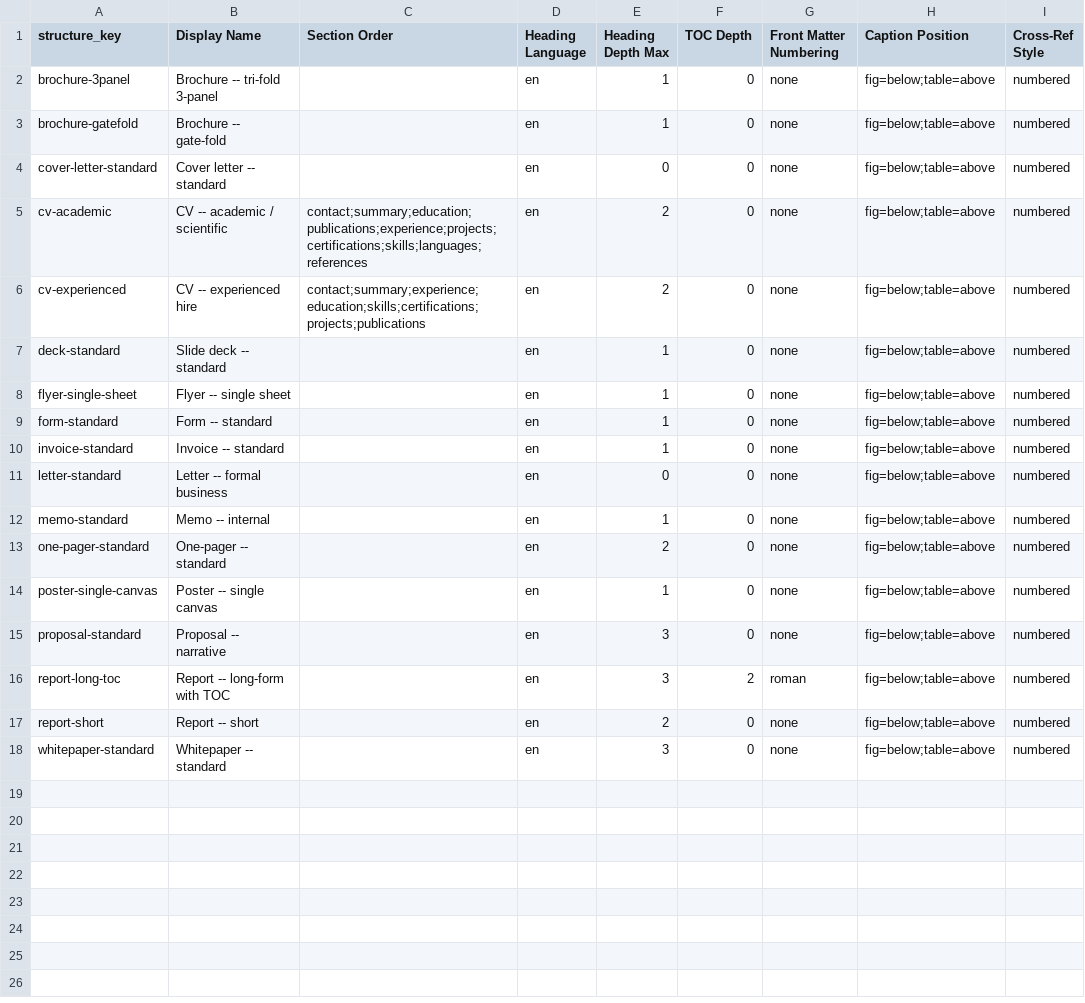
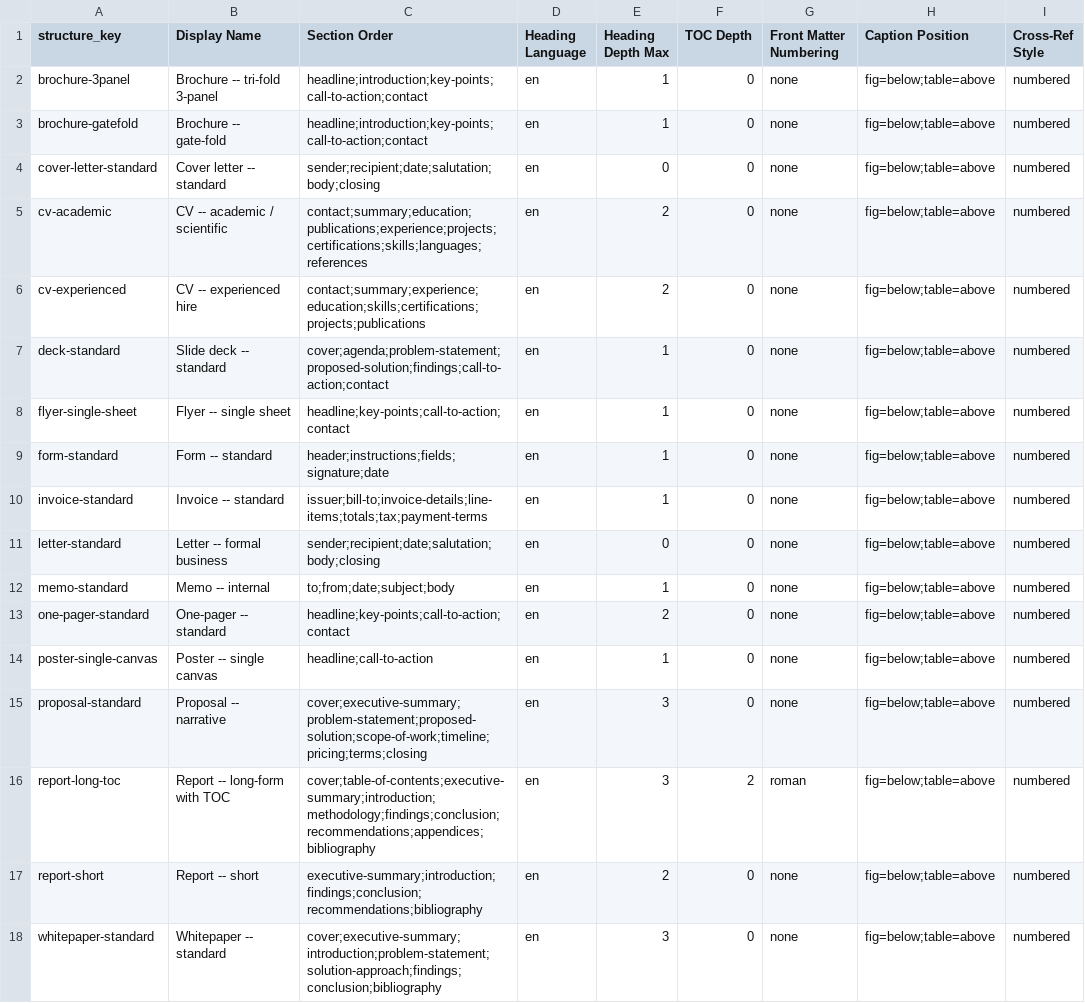
Before and after one commit to Magazem/Smart-design, a CSV file: skill/document-design-intelligence/data/base/structures.csv, drawn as a sheet.

```diff
--- a/skill/document-design-intelligence/data/base/structures.csv
+++ b/skill/document-design-intelligence/data/base/structures.csv
@@ -1,18 +1,18 @@
 structure_key,Display Name,Section Order,Heading Language,Heading Depth Max,TOC Depth,Front Matter Numbering,Caption Position,Cross-Ref Style
-brochure-3panel,Brochure -- tri-fold 3-panel,,en,1,0,none,fig=below;table=above,numbered
-brochure-gatefold,Brochure -- gate-fold,,en,1,0,none,fig=below;table=above,numbered
-cover-letter-standard,Cover letter -- standard,,en,0,0,none,fig=below;table=above,numbered
+brochure-3panel,Brochure -- tri-fold 3-panel,headline;introduction;key-points;call-to-action;contact,en,1,0,none,fig=below;table=above,numbered
+brochure-gatefold,Brochure -- gate-fold,headline;introduction;key-points;call-to-action;contact,en,1,0,none,fig=below;table=above,numbered
+cover-letter-standard,Cover letter -- standard,sender;recipient;date;salutation;body;closing,en,0,0,none,fig=below;table=above,numbered
 cv-academic,CV -- academic / scientific,contact;summary;education;publications;experience;projects;certifications;skills;languages;references,en,2,0,none,fig=below;table=above,numbered
 cv-experienced,CV -- experienced hire,contact;summary;experience;education;skills;certifications;projects;publications,en,2,0,none,fig=below;table=above,numbered
-deck-standard,Slide deck -- standard,,en,1,0,none,fig=below;table=above,numbered
-flyer-single-sheet,Flyer -- single sheet,,en,1,0,none,fig=below;table=above,numbered
-form-standard,Form -- standard,,en,1,0,none,fig=below;table=above,numbered
-invoice-standard,Invoice -- standard,,en,1,0,none,fig=below;table=above,numbered
-letter-standard,Letter -- formal business,,en,0,0,none,fig=below;table=above,numbered
-memo-standard,Memo -- internal,,en,1,0,none,fig=below;table=above,numbered
-one-pager-standard,One-pager -- standard,,en,2,0,none,fig=below;table=above,numbered
-poster-single-canvas,Poster -- single canvas,,en,1,0,none,fig=below;table=above,numbered
-proposal-standard,Proposal -- narrative,,en,3,0,none,fig=below;table=above,numbered
-report-long-toc,Report -- long-form with TOC,,en,3,2,roman,fig=below;table=above,numbered
-report-short,Report -- short,,en,2,0,none,fig=below;table=above,numbered
-whitepaper-standard,Whitepaper -- standard,,en,3,0,none,fig=below;table=above,numbered
+deck-standard,Slide deck -- standard,cover;agenda;problem-statement;proposed-solution;findings;call-to-action;contact,en,1,0,none,fig=below;table=above,numbered
+flyer-single-sheet,Flyer -- single sheet,headline;key-points;call-to-action;contact,en,1,0,none,fig=below;table=above,numbered
+form-standard,Form -- standard,header;instructions;fields;signature;date,en,1,0,none,fig=below;table=above,numbered
+invoice-standard,Invoice -- standard,issuer;bill-to;invoice-details;line-items;totals;tax;payment-terms,en,1,0,none,fig=below;table=above,numbered
+letter-standard,Letter -- formal business,sender;recipient;date;salutation;body;closing,en,0,0,none,fig=below;table=above,numbered
+memo-standard,Memo -- internal,to;from;date;subject;body,en,1,0,none,fig=below;table=above,numbered
+one-pager-standard,One-pager -- standard,headline;key-points;call-to-action;contact,en,2,0,none,fig=below;table=above,numbered
+poster-single-canvas,Poster -- single canvas,headline;call-to-action,en,1,0,none,fig=below;table=above,numbered
+proposal-standard,Proposal -- narrative,cover;executive-summary;problem-statement;proposed-solution;scope-of-work;timeline;pricing;terms;closing,en,3,0,none,fig=below;table=above,numbered
+report-long-toc,Report -- long-form with TOC,cover;table-of-contents;executive-summary;introduction;methodology;findings;conclusion;recommendations;appendices;bibliography,en,3,2,roman,fig=below;table=above,numbered
+report-short,Report -- short,executive-summary;introduction;findings;conclusion;recommendations;bibliography,en,2,0,none,fig=below;table=above,numbered
+whitepaper-standard,Whitepaper -- standard,cover;executive-summary;introduction;problem-statement;solution-approach;findings;conclusion;bibliography,en,3,0,none,fig=below;table=above,numbered
```
Also changed, not shown: 3 other files.
